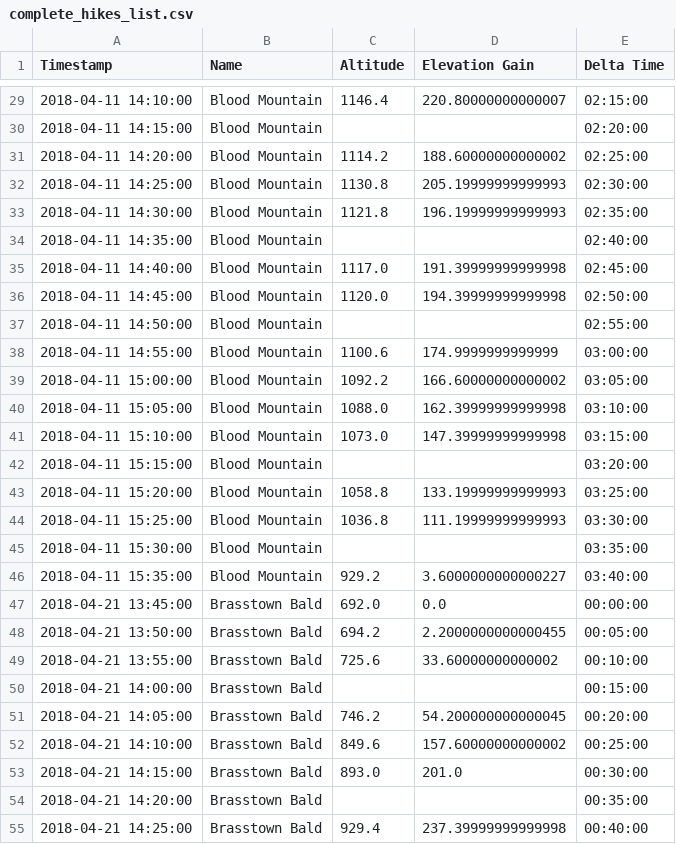
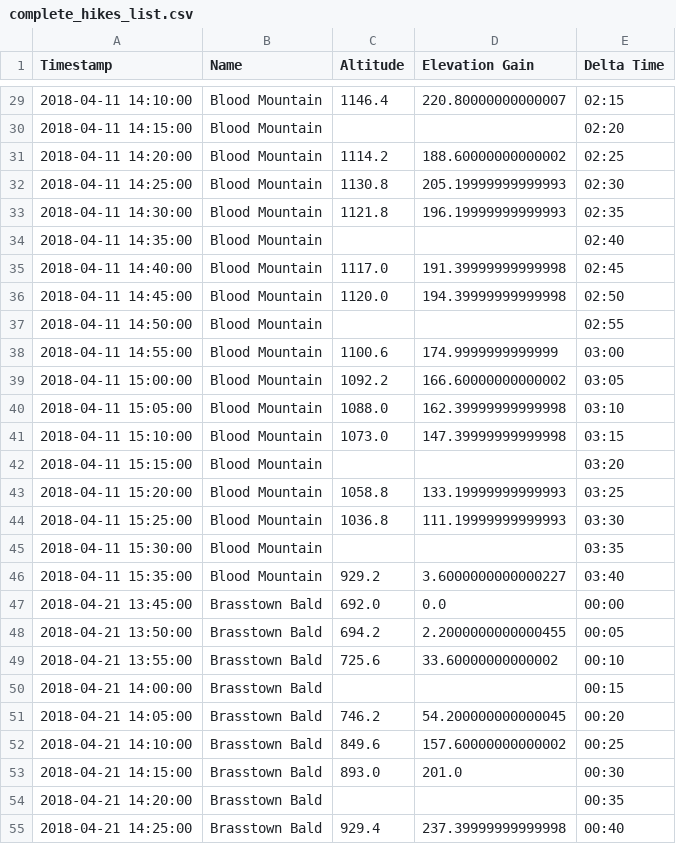
Before and after one commit to lvlarco/hikes, a CSV file: files/complete_hikes_list.csv, drawn as a sheet; only a part is shown, gaps mark what is left out; the diff covers the shown part only.

```diff
--- a/files/complete_hikes_list.csv
+++ b/files/complete_hikes_list.csv
@@ -29,27 +29,27 @@ Timestamp,Name,Altitude,Elevation Gain,Delta Time
-2018-04-11 14:10:00,Blood Mountain,1146.4,220.80000000000007,02:15:00
-2018-04-11 14:15:00,Blood Mountain,,,02:20:00
-2018-04-11 14:20:00,Blood Mountain,1114.2,188.60000000000002,02:25:00
-2018-04-11 14:25:00,Blood Mountain,1130.8,205.19999999999993,02:30:00
-2018-04-11 14:30:00,Blood Mountain,1121.8,196.19999999999993,02:35:00
-2018-04-11 14:35:00,Blood Mountain,,,02:40:00
-2018-04-11 14:40:00,Blood Mountain,1117.0,191.39999999999998,02:45:00
-2018-04-11 14:45:00,Blood Mountain,1120.0,194.39999999999998,02:50:00
-2018-04-11 14:50:00,Blood Mountain,,,02:55:00
-2018-04-11 14:55:00,Blood Mountain,1100.6,174.9999999999999,03:00:00
-2018-04-11 15:00:00,Blood Mountain,1092.2,166.60000000000002,03:05:00
-2018-04-11 15:05:00,Blood Mountain,1088.0,162.39999999999998,03:10:00
-2018-04-11 15:10:00,Blood Mountain,1073.0,147.39999999999998,03:15:00
-2018-04-11 15:15:00,Blood Mountain,,,03:20:00
-2018-04-11 15:20:00,Blood Mountain,1058.8,133.19999999999993,03:25:00
-2018-04-11 15:25:00,Blood Mountain,1036.8,111.19999999999993,03:30:00
-2018-04-11 15:30:00,Blood Mountain,,,03:35:00
-2018-04-11 15:35:00,Blood Mountain,929.2,3.6000000000000227,03:40:00
-2018-04-21 13:45:00,Brasstown Bald,692.0,0.0,00:00:00
-2018-04-21 13:50:00,Brasstown Bald,694.2,2.2000000000000455,00:05:00
-2018-04-21 13:55:00,Brasstown Bald,725.6,33.60000000000002,00:10:00
-2018-04-21 14:00:00,Brasstown Bald,,,00:15:00
-2018-04-21 14:05:00,Brasstown Bald,746.2,54.200000000000045,00:20:00
-2018-04-21 14:10:00,Brasstown Bald,849.6,157.60000000000002,00:25:00
-2018-04-21 14:15:00,Brasstown Bald,893.0,201.0,00:30:00
-2018-04-21 14:20:00,Brasstown Bald,,,00:35:00
-2018-04-21 14:25:00,Brasstown Bald,929.4,237.39999999999998,00:40:00
+2018-04-11 14:10:00,Blood Mountain,1146.4,220.80000000000007,02:15
+2018-04-11 14:15:00,Blood Mountain,,,02:20
+2018-04-11 14:20:00,Blood Mountain,1114.2,188.60000000000002,02:25
+2018-04-11 14:25:00,Blood Mountain,1130.8,205.19999999999993,02:30
+2018-04-11 14:30:00,Blood Mountain,1121.8,196.19999999999993,02:35
+2018-04-11 14:35:00,Blood Mountain,,,02:40
+2018-04-11 14:40:00,Blood Mountain,1117.0,191.39999999999998,02:45
+2018-04-11 14:45:00,Blood Mountain,1120.0,194.39999999999998,02:50
+2018-04-11 14:50:00,Blood Mountain,,,02:55
+2018-04-11 14:55:00,Blood Mountain,1100.6,174.9999999999999,03:00
+2018-04-11 15:00:00,Blood Mountain,1092.2,166.60000000000002,03:05
+2018-04-11 15:05:00,Blood Mountain,1088.0,162.39999999999998,03:10
+2018-04-11 15:10:00,Blood Mountain,1073.0,147.39999999999998,03:15
+2018-04-11 15:15:00,Blood Mountain,,,03:20
+2018-04-11 15:20:00,Blood Mountain,1058.8,133.19999999999993,03:25
+2018-04-11 15:25:00,Blood Mountain,1036.8,111.19999999999993,03:30
+2018-04-11 15:30:00,Blood Mountain,,,03:35
+2018-04-11 15:35:00,Blood Mountain,929.2,3.6000000000000227,03:40
+2018-04-21 13:45:00,Brasstown Bald,692.0,0.0,00:00
+2018-04-21 13:50:00,Brasstown Bald,694.2,2.2000000000000455,00:05
+2018-04-21 13:55:00,Brasstown Bald,725.6,33.60000000000002,00:10
+2018-04-21 14:00:00,Brasstown Bald,,,00:15
+2018-04-21 14:05:00,Brasstown Bald,746.2,54.200000000000045,00:20
+2018-04-21 14:10:00,Brasstown Bald,849.6,157.60000000000002,00:25
+2018-04-21 14:15:00,Brasstown Bald,893.0,201.0,00:30
+2018-04-21 14:20:00,Brasstown Bald,,,00:35
+2018-04-21 14:25:00,Brasstown Bald,929.4,237.39999999999998,00:40
```
Also changed, not shown: 162 edited cells elsewhere in this file, 2 other files.
